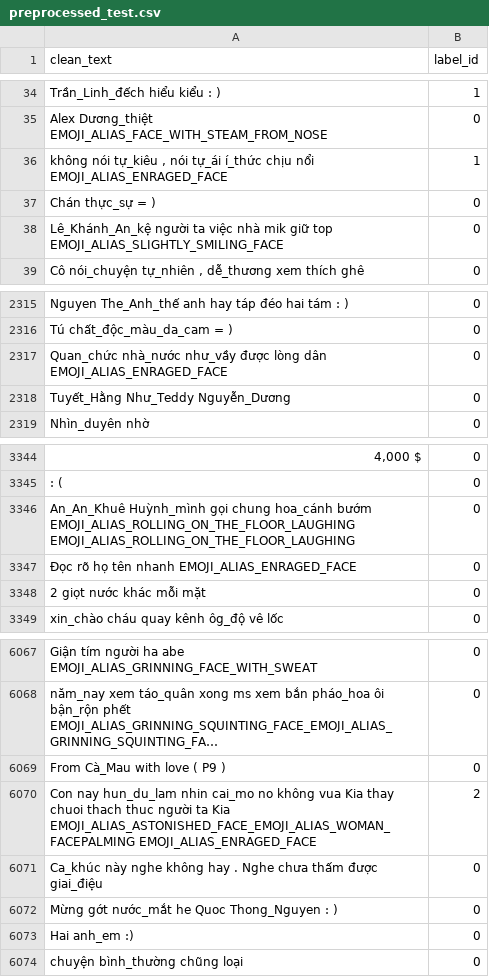
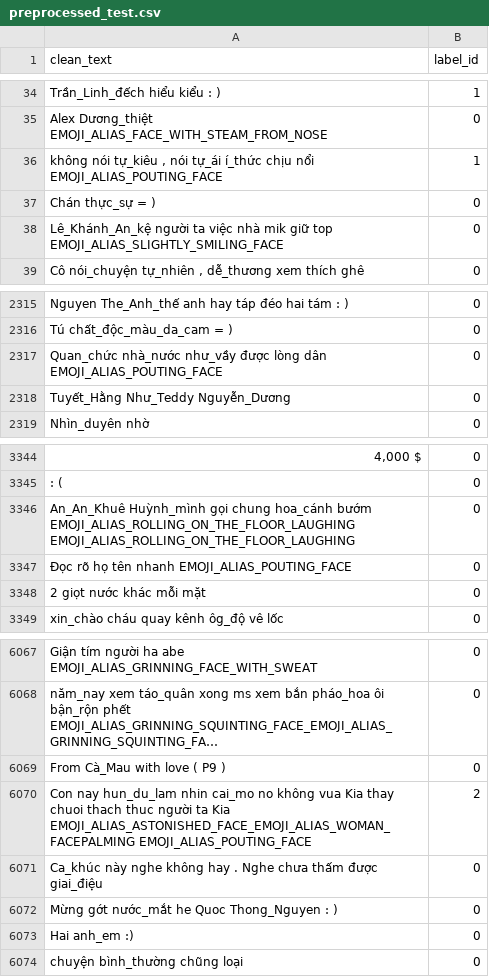
Before and after one commit to quocthaile/social_media_mining, a CSV file: dataset-vihsd/preprocessed_test.csv, drawn as a sheet; only a part is shown, gaps mark what is left out; long unchanged cells end in …; the diff names each change by its address in the sheet, - before the commit and + after, or states it on an @@ line.

```diff
--- a/dataset-vihsd/preprocessed_test.csv
+++ b/dataset-vihsd/preprocessed_test.csv
-A36 (clean_text): …chịu nổi EMOJI_ALIAS_ENRAGED_FACE
+A36 (clean_text): …chịu nổi EMOJI_ALIAS_POUTING_FACE
-A2317 (clean_text): …lòng dân EMOJI_ALIAS_ENRAGED_FACE
+A2317 (clean_text): …lòng dân EMOJI_ALIAS_POUTING_FACE
-A3347 (clean_text): Đọc rõ họ tên nhanh EMOJI_ALIAS_ENRAGED_FACE
+A3347 (clean_text): Đọc rõ họ tên nhanh EMOJI_ALIAS_POUTING_FACE
-A6070 (clean_text): …Kia EMOJI_ALIAS_ASTONISHED_FACE_EMOJI_ALIAS_WOMAN_FACEPALMING EMOJI_ALIAS_ENRAGED_FACE
+A6070 (clean_text): …Kia EMOJI_ALIAS_ASTONISHED_FACE_EMOJI_ALIAS_WOMAN_FACEPALMING EMOJI_ALIAS_POUTING_FACE
```
Also changed, not shown: dataset-vihsd/preprocessed_dev.csv, 8 other files.
